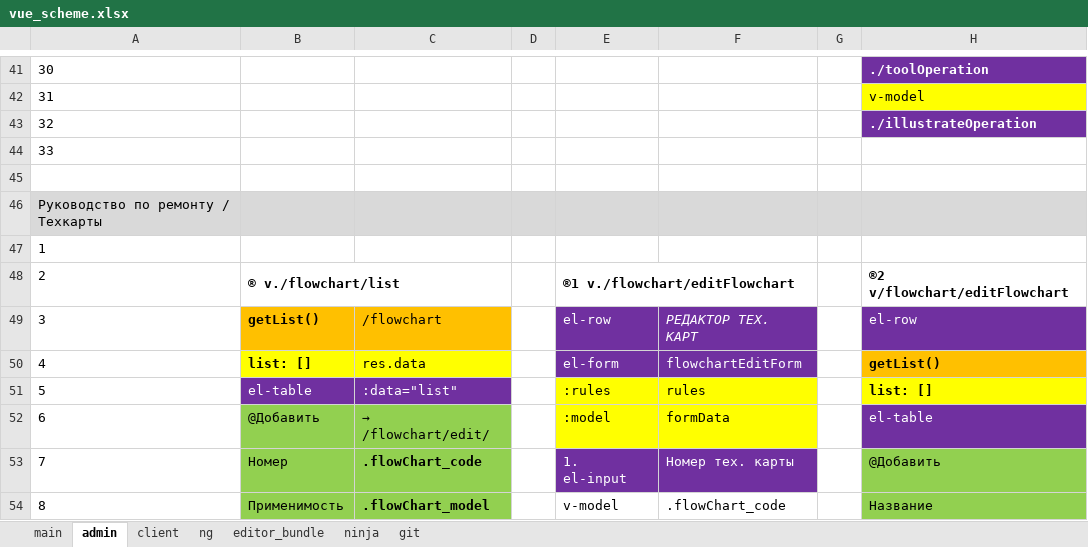
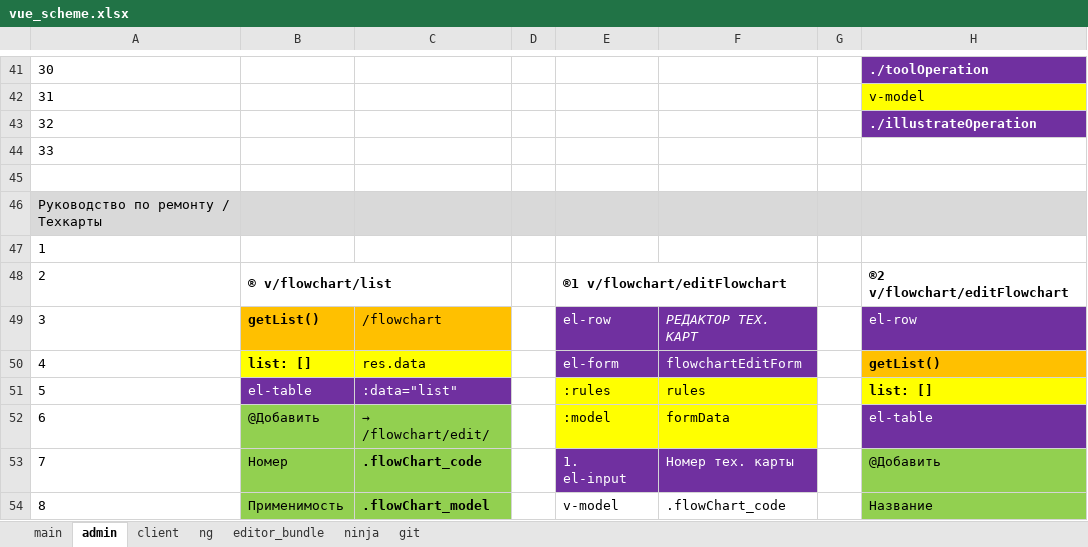
Before and after one commit to sowlru/vue-test, an Excel workbook: vue_scheme.xlsx, sheet admin, drawn as a sheet; only a part is shown, gaps mark what is left out; values as stored, in another font and other column widths than the file's, no borders; charts and pictures not drawn; the diff names each change by its address in the sheet, - before the commit and + after, or states it on an @@ line.

```diff
--- a/vue_scheme.xlsx (sheet admin)
+++ b/vue_scheme.xlsx (sheet admin)
-B48: ® v./flowchart/list
+B48: ® v/flowchart/list
-E48: ®1 v./flowchart/editFlowchart
+E48: ®1 v/flowchart/editFlowchart
```
Also changed, not shown: sheet main, formulas that keep their value, 2 other files.
